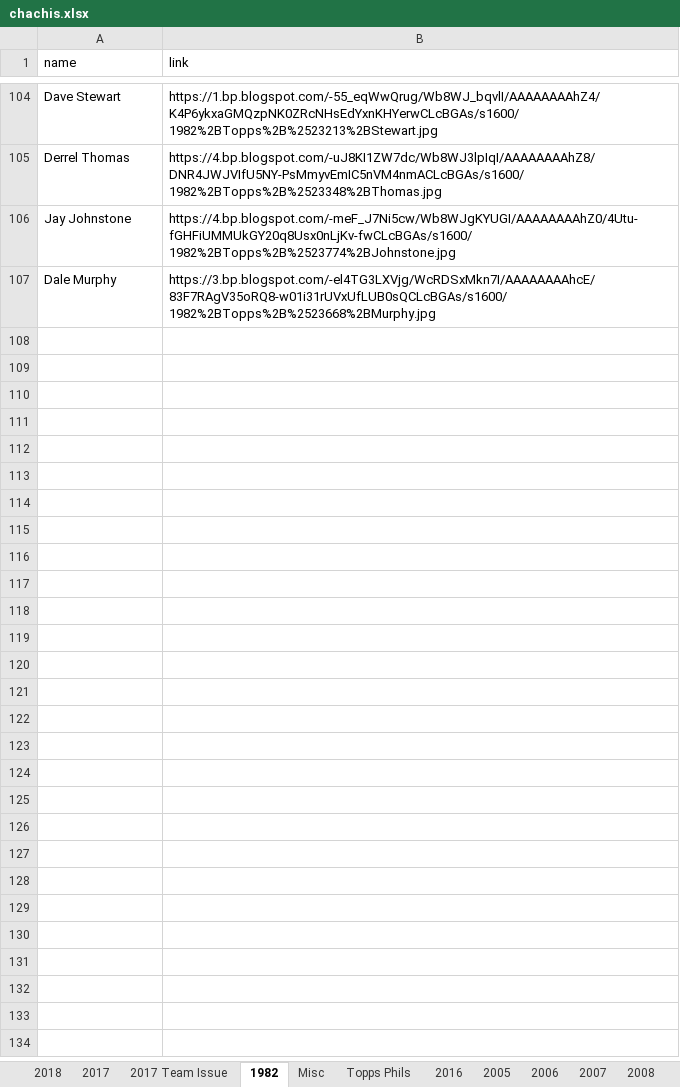
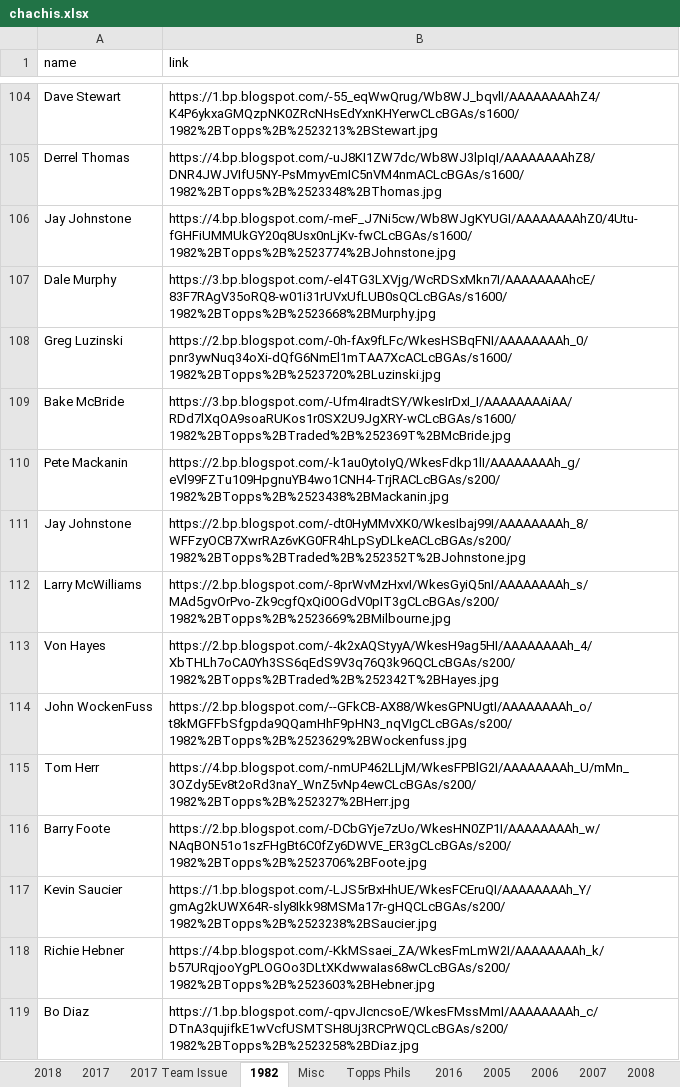
Before and after one commit to Wolfbane50/myApp, an Excel workbook: chachis.xlsx, sheet 1982, drawn as a sheet; only a part is shown, gaps mark what is left out; values as stored, in another font and other column widths than the file's, no borders; the diff names each change by its address in the sheet, - before the commit and + after, or states it on an @@ line.

```diff
--- a/chachis.xlsx (sheet 1982)
+++ b/chachis.xlsx (sheet 1982)
+row 108: Greg Luzinski | https://2.bp.blogspot.com/-0h-fAx9fLFc/WkesHSBqFNI/AAAAAAAAh_0/pnr3ywNuq34oXi-dQfG6NmEl1mTAA7XcACLcBGAs/s1600/1982%2BTopps%2B%2523720%2BLuzinski.jpg
+row 109: Bake McBride | https://3.bp.blogspot.com/-Ufm4IradtSY/WkesIrDxI_I/AAAAAAAAiAA/RDd7lXqOA9soaRUKos1r0SX2U9JgXRY-wCLcBGAs/s1600/1982%2BTopps%2BTraded%2B%252369T%2BMcBride.jpg
+row 110: Pete Mackanin | https://2.bp.blogspot.com/-k1au0ytoIyQ/WkesFdkp1lI/AAAAAAAAh_g/eVl99FZTu109HpgnuYB4wo1CNH4-TrjRACLcBGAs/s200/1982%2BTopps%2B%2523438%2BMackanin.jpg
+row 111: Jay Johnstone | https://2.bp.blogspot.com/-dt0HyMMvXK0/WkesIbaj99I/AAAAAAAAh_8/WFFzyOCB7XwrRAz6vKG0FR4hLpSyDLkeACLcBGAs/s200/1982%2BTopps%2BTraded%2B%252352T%2BJohnstone.jpg
+row 112: Larry McWilliams | https://2.bp.blogspot.com/-8prWvMzHxvI/WkesGyiQ5nI/AAAAAAAAh_s/MAd5gvOrPvo-Zk9cgfQxQi0OGdV0pIT3gCLcBGAs/s200/1982%2BTopps%2B%2523669%2BMilbourne.jpg
+row 113: Von Hayes | https://2.bp.blogspot.com/-4k2xAQStyyA/WkesH9ag5HI/AAAAAAAAh_4/XbTHLh7oCA0Yh3SS6qEdS9V3q76Q3k96QCLcBGAs/s200/1982%2BTopps%2BTraded%2B%252342T%2BHayes.jpg
+row 114: John WockenFuss | https://2.bp.blogspot.com/--GFkCB-AX88/WkesGPNUgtI/AAAAAAAAh_o/t8kMGFFbSfgpda9QQamHhF9pHN3_nqVIgCLcBGAs/s200/1982%2BTopps%2B%2523629%2BWockenfuss.jpg
+row 115: Tom Herr | https://4.bp.blogspot.com/-nmUP462LLjM/WkesFPBlG2I/AAAAAAAAh_U/mMn_3OZdy5Ev8t2oRd3naY_WnZ5vNp4ewCLcBGAs/s200/1982%2BTopps%2B%252327%2BHerr.jpg
+row 116: Barry Foote | https://2.bp.blogspot.com/-DCbGYje7zUo/WkesHN0ZP1I/AAAAAAAAh_w/NAqBON51o1szFHgBt6C0fZy6DWVE_ER3gCLcBGAs/s200/1982%2BTopps%2B%2523706%2BFoote.jpg
+row 117: Kevin Saucier | https://1.bp.blogspot.com/-LJS5rBxHhUE/WkesFCEruQI/AAAAAAAAh_Y/gmAg2kUWX64R-sly8Ikk98MSMa17r-gHQCLcBGAs/s200/1982%2BTopps%2B%2523238%2BSaucier.jpg
+row 118: Richie Hebner | https://4.bp.blogspot.com/-KkMSsaei_ZA/WkesFmLmW2I/AAAAAAAAh_k/b57URqjooYgPLOGOo3DLtXKdwwaIas68wCLcBGAs/s200/1982%2BTopps%2B%2523603%2BHebner.jpg
+row 119: Bo Diaz | https://1.bp.blogspot.com/-qpvJIcncsoE/WkesFMssMmI/AAAAAAAAh_c/DTnA3qujifkE1wVcfUSMTSH8Uj3RCPrWQCLcBGAs/s200/1982%2BTopps%2B%2523258%2BDiaz.jpg
```
Also changed, not shown: sheet 2018, buntseries2.xlsx, 2 other files.
